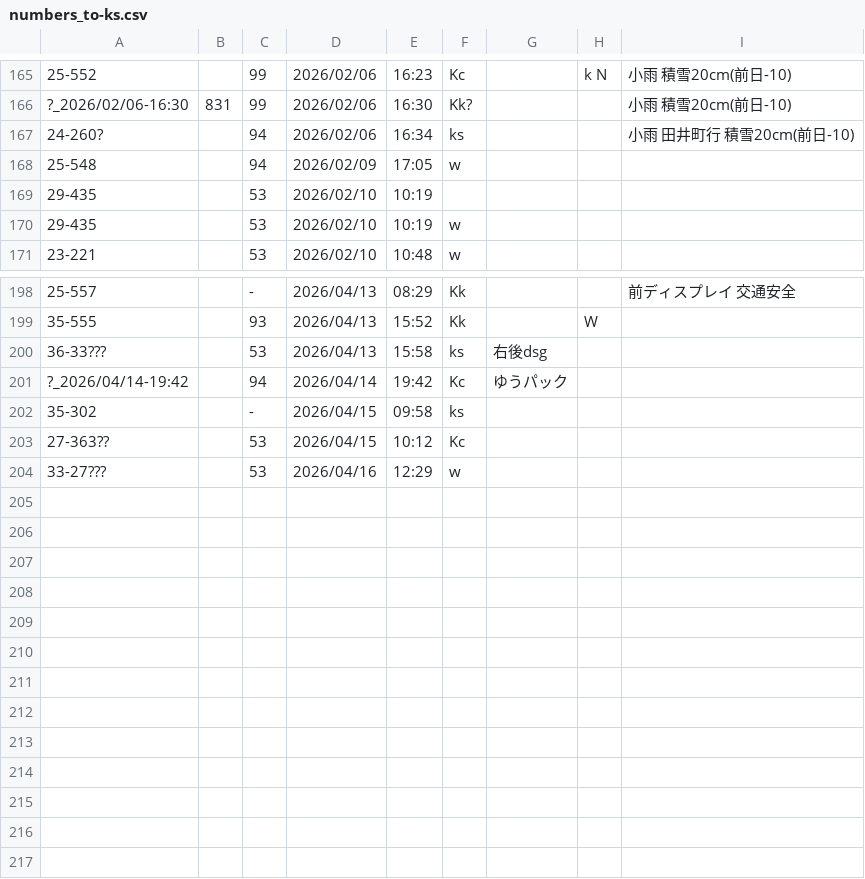
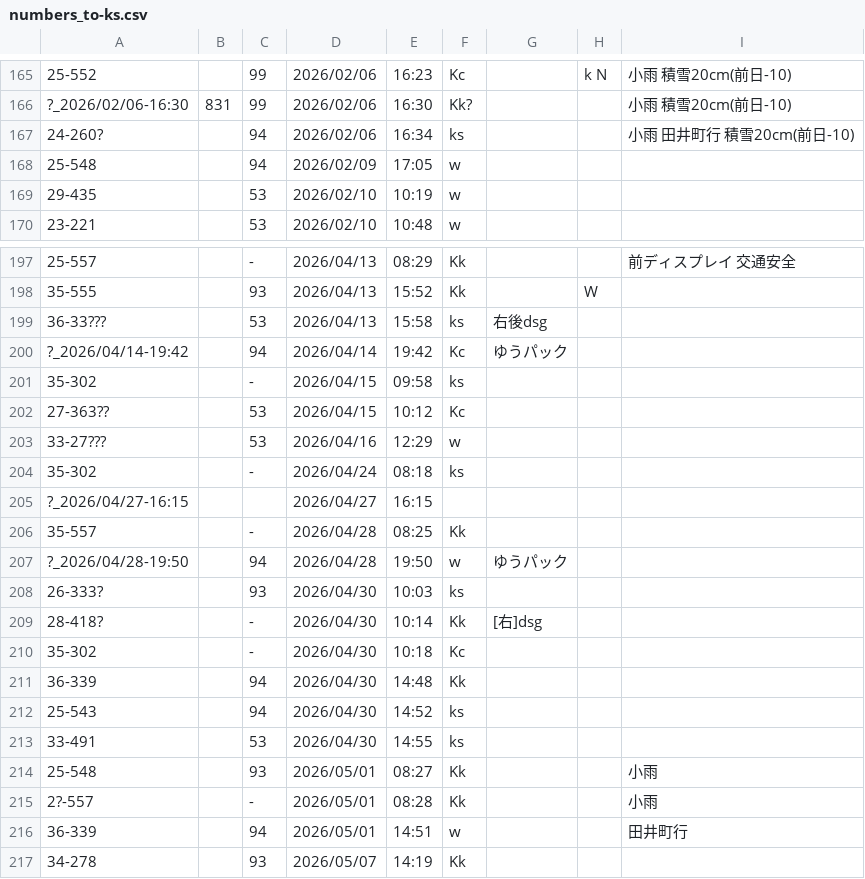
Before and after one commit to Ichihai1415/ichihai.dev, a CSV file: webapp/hokutetsu-bus/numbers_to-ks.csv, drawn as a sheet; only a part is shown, gaps mark what is left out; removed rows and columns are numbered as before the commit, all else as after; the diff names each change by its address in the sheet, - before the commit and + after, or states it on an @@ line.

```diff
--- a/webapp/hokutetsu-bus/numbers_to-ks.csv
+++ b/webapp/hokutetsu-bus/numbers_to-ks.csv
-row 169: 29-435 |  | 53 | 2026/02/10 | 10:19
+row 204: 35-302 |  | - | 2026/04/24 | 08:18 | ks
+row 205: ?_2026/04/27-16:15 |  |  | 2026/04/27 | 16:15
+row 206: 35-557 |  | - | 2026/04/28 | 08:25 | Kk
+row 207: ?_2026/04/28-19:50 |  | 94 | 2026/04/28 | 19:50 | w | ゆうパック
+row 208: 26-333? |  | 93 | 2026/04/30 | 10:03 | ks
+row 209: 28-418? |  | - | 2026/04/30 | 10:14 | Kk | [右]dsg
+row 210: 35-302 |  | - | 2026/04/30 | 10:18 | Kc
+row 211: 36-339 |  | 94 | 2026/04/30 | 14:48 | Kk
+row 212: 25-543 |  | 94 | 2026/04/30 | 14:52 | ks
+row 213: 33-491 |  | 53 | 2026/04/30 | 14:55 | ks
+row 214: 25-548 |  | 93 | 2026/05/01 | 08:27 | Kk |  |  | 小雨
+row 215: 2?-557 |  | - | 2026/05/01 | 08:28 | Kk |  |  | 小雨
+row 216: 36-339 |  | 94 | 2026/05/01 | 14:51 | w |  |  | 田井町行
+row 217: 34-278 |  | 93 | 2026/05/07 | 14:19 | Kk
```
Also changed, not shown: webapp/hokutetsu-bus/numbers_to-ku.csv.
